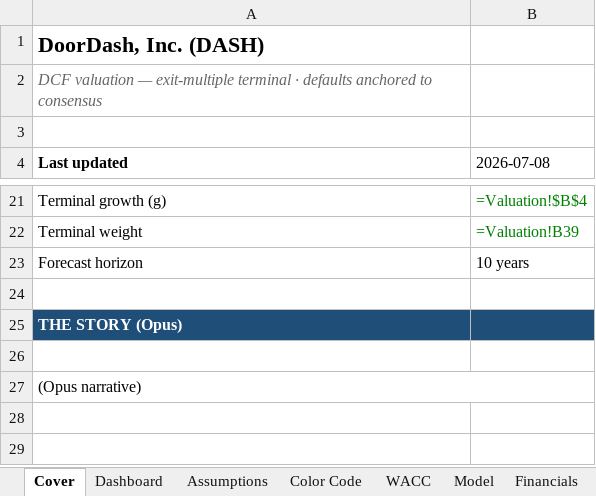
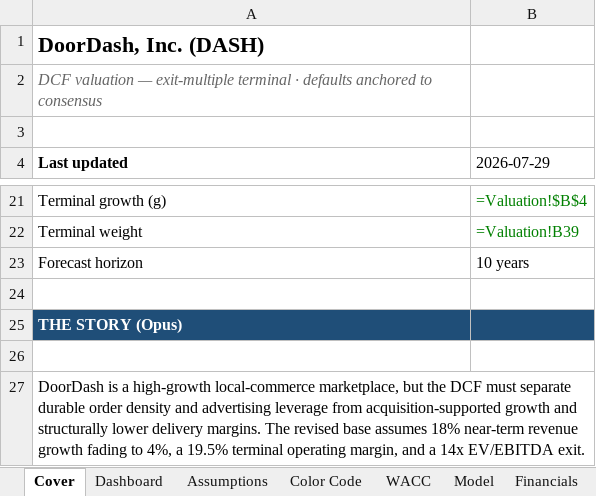
Before and after one commit to bhanunuthakki/earnings-summary, an Excel workbook: dcf/DASH.xlsx, sheet Cover, drawn as a sheet; only a part is shown, gaps mark what is left out; values as stored, in another font and other column widths than the file's, no borders; formulas without a stored value are shown as written; the diff names each change by its address in the sheet, - before the commit and + after, or states it on an @@ line.

```diff
--- a/dcf/DASH.xlsx (sheet Cover)
+++ b/dcf/DASH.xlsx (sheet Cover)
-B4: 2026-07-08
+B4: 2026-07-29
-A27 (Last updated): (Opus narrative)
+A27 (Last updated): DoorDash is a high-growth local-commerce marketplace, but the DCF must separate durable order density and advertising leverage from acquisition-supported growth and structurally lower delivery margins. The revised base assumes 18% near-term revenue growth fading to 4%, a 19.5% terminal operating margin, and a 14x EV/EBITDA exit.
```
Also changed, not shown: sheet Sensitivity, sheet Financials, sheet Assumptions, sheet Dashboard, sheet Model, hidden cells, dcf/ABNB.xlsx, dcf/BKNG.xlsx, 9 other files.
